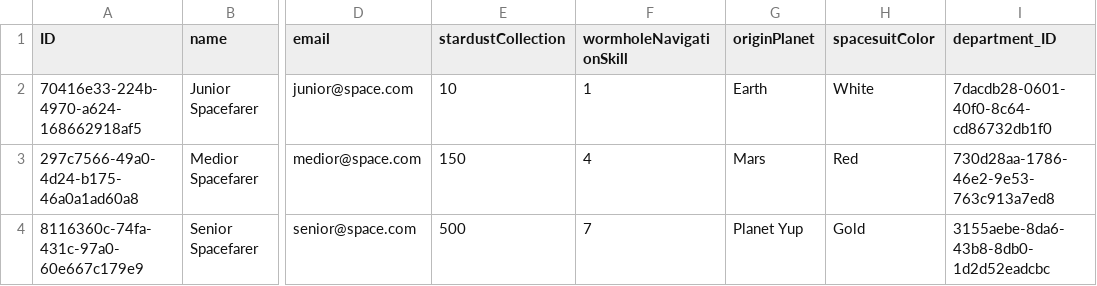
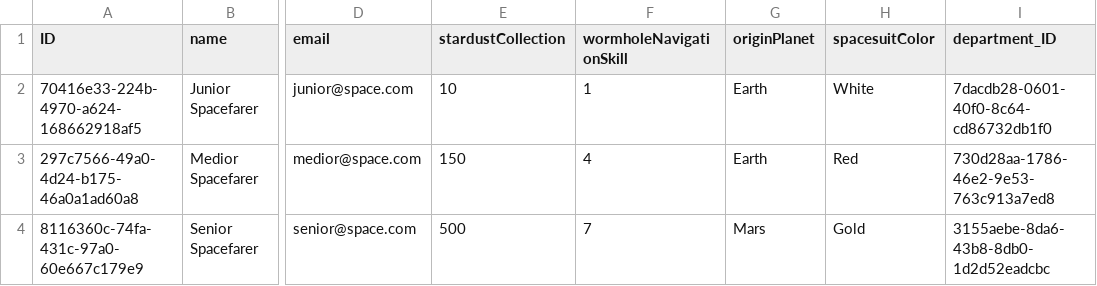
Before and after one commit to lajosf/galactic-spacefarer-adventure, a CSV file: db/data/com.aldi.challange-GalacticSpacefarers.csv, drawn as a sheet; only a part is shown, gaps mark what is left out; the diff names each change by its address in the sheet, - before the commit and + after, or states it on an @@ line.

Commit message:
NEW: should restrict read based on origin of planet

```diff
--- a/db/data/com.aldi.challange-GalacticSpacefarers.csv
+++ b/db/data/com.aldi.challange-GalacticSpacefarers.csv
-G3 (originPlanet): Mars
+G3 (originPlanet): Earth
-G4 (originPlanet): Planet Yup
+G4 (originPlanet): Mars
```
Also changed, not shown: 3 other files.
